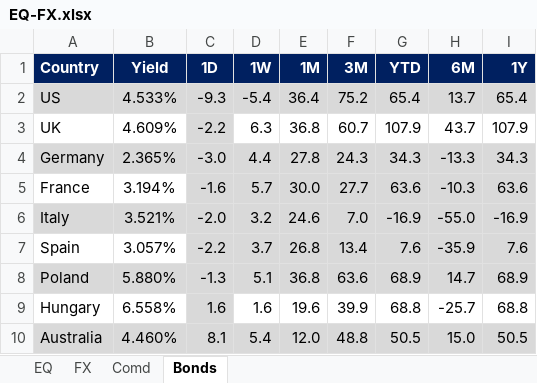
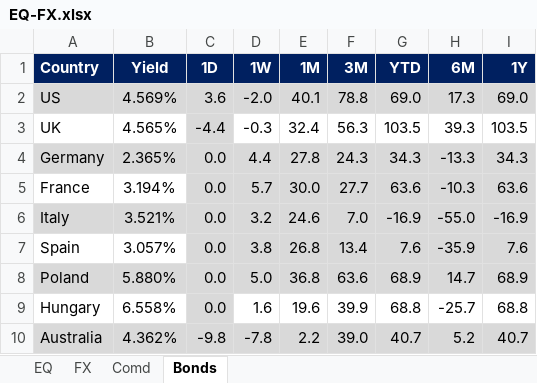
Before and after one commit to firstglobal123/fg-app, an Excel workbook: EQ-FX.xlsx, sheet Bonds, drawn as a sheet; only a part is shown; values as stored, in another font and other column widths than the file's, no borders; conditional formats not drawn; the diff covers the shown part only; the diff names each change by its address in the sheet, - before the commit and + after, or states it on an @@ line.

```diff
--- a/EQ-FX.xlsx (sheet Bonds)
+++ b/EQ-FX.xlsx (sheet Bonds)
-B2 (Yield): 4.533%
+B2 (Yield): 4.569%
-C2 (1D): -9.3
+C2 (1D): 3.6
-D2 (1W): -5.4
+D2 (1W): -2.0
-E2 (1M): 36.4
+E2 (1M): 40.1
-F2 (3M): 75.2
+F2 (3M): 78.8
-G2 (YTD): 65.4
+G2 (YTD): 69.0
-H2 (6M): 13.7
+H2 (6M): 17.3
-I2 (1Y): 65.4
+I2 (1Y): 69.0
-B3 (Yield): 4.609%
+B3 (Yield): 4.565%
-C3 (1D): -2.2
+C3 (1D): -4.4
-D3 (1W): 6.3
+D3 (1W): -0.3
-E3 (1M): 36.8
+E3 (1M): 32.4
-F3 (3M): 60.7
+F3 (3M): 56.3
-G3 (YTD): 107.9
+G3 (YTD): 103.5
-H3 (6M): 43.7
+H3 (6M): 39.3
-I3 (1Y): 107.9
+I3 (1Y): 103.5
-C4 (1D): -3.0
+C4 (1D): 0.0
-C5 (1D): -1.6
+C5 (1D): 0.0
-C6 (1D): -2.0
+C6 (1D): 0.0
-C7 (1D): -2.2
+C7 (1D): 0.0
-D7 (1W): 3.7
+D7 (1W): 3.8
-C8 (1D): -1.3
+C8 (1D): 0.0
-D8 (1W): 5.1
+D8 (1W): 5.0
-C9 (1D): 1.6
+C9 (1D): 0.0
-B10 (Yield): 4.460%
+B10 (Yield): 4.362%
-C10 (1D): 8.1
+C10 (1D): -9.8
-D10 (1W): 5.4
+D10 (1W): -7.8
-E10 (1M): 12.0
+E10 (1M): 2.2
-F10 (3M): 48.8
+F10 (3M): 39.0
-G10 (YTD): 50.5
+G10 (YTD): 40.7
-H10 (6M): 15.0
+H10 (6M): 5.2
-I10 (1Y): 50.5
+I10 (1Y): 40.7
```
Also changed, not shown: 49 edited cells elsewhere in this sheet, sheet EQ, sheet FX, sheet Comd, formulas that keep their value, GEQETF_N.xlsx, GFI_N.xlsx, 2 other files.
